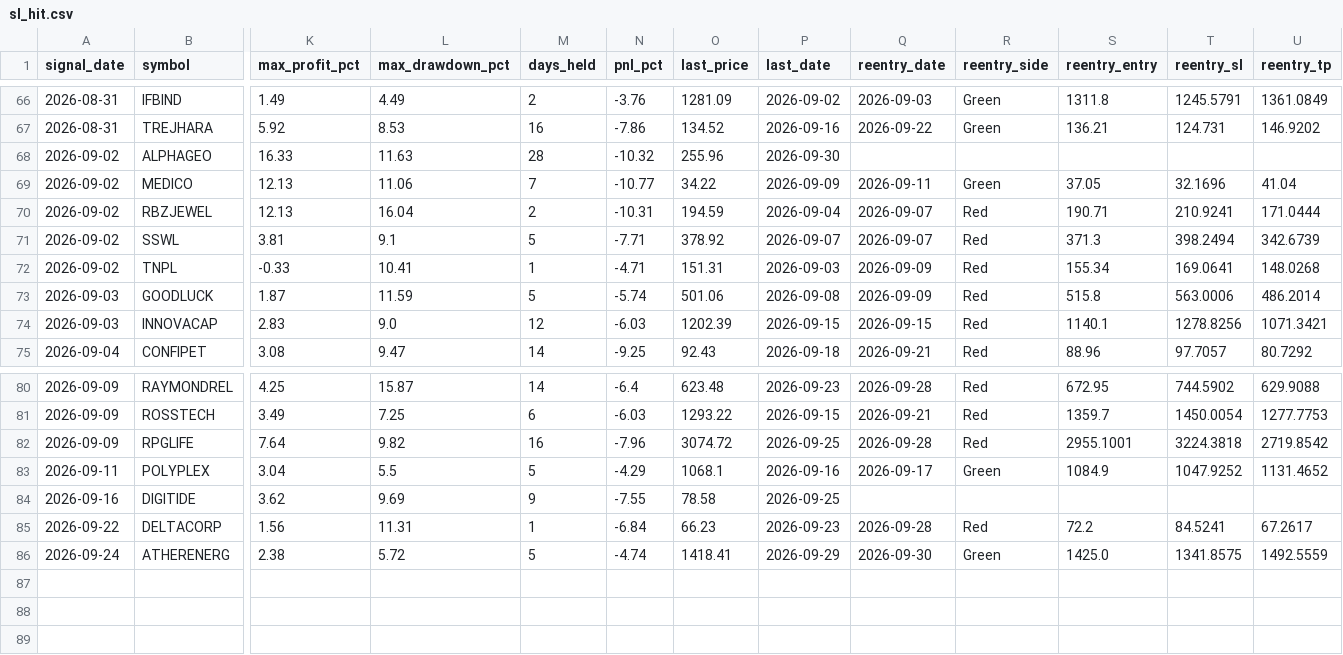
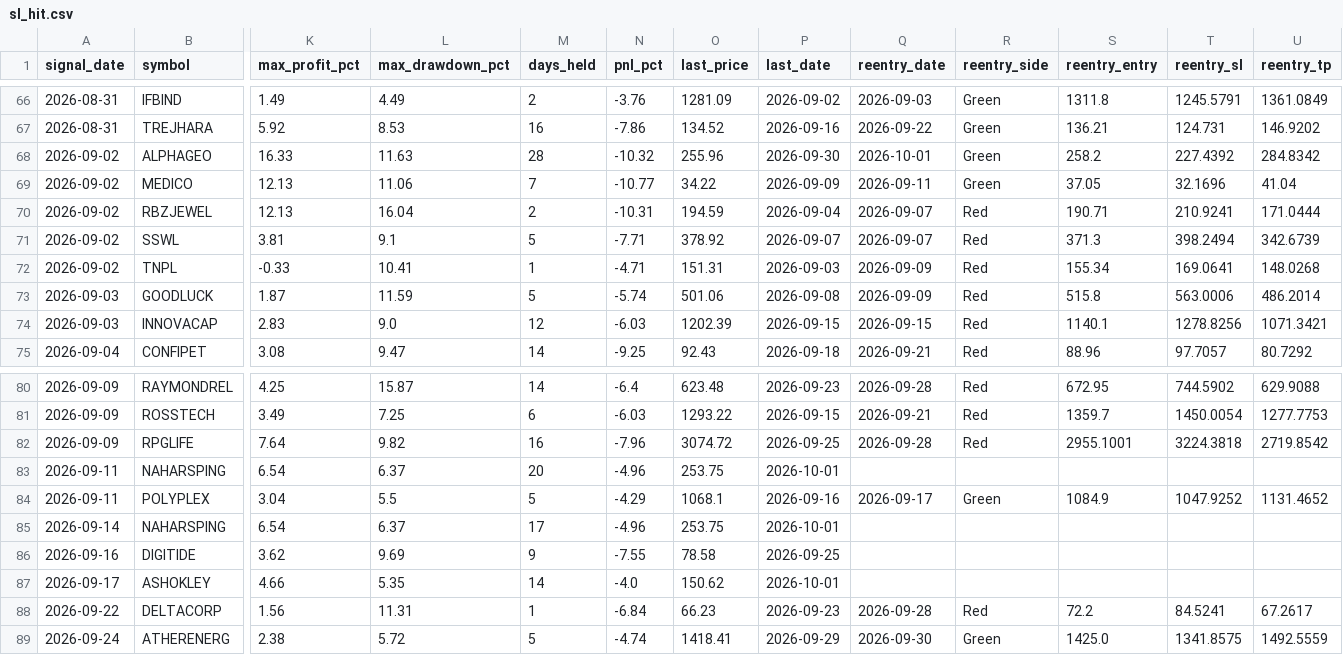
Before and after one commit to faizjio7011-code/checking-trade-signals, a CSV file: report_in/sl_hit.csv, drawn as a sheet; only a part is shown, gaps mark what is left out; rows hold the shown columns only; the diff names each change by its address in the sheet, - before the commit and + after, or states it on an @@ line.

```diff
--- a/report_in/sl_hit.csv
+++ b/report_in/sl_hit.csv
-Q68 (reentry_date): (empty)
+Q68 (reentry_date): 2026-10-01
-R68 (reentry_side): (empty)
+R68 (reentry_side): Green
-S68 (reentry_entry): (empty)
+S68 (reentry_entry): 258.2
-T68 (reentry_sl): (empty)
+T68 (reentry_sl): 227.4392
-U68 (reentry_tp): (empty)
+U68 (reentry_tp): 284.8342
+row 83: 2026-09-11 | NAHARSPING | 6.54 | 6.37 | 20 | -4.96 | 253.75 | 2026-10-01
+row 85: 2026-09-14 | NAHARSPING | 6.54 | 6.37 | 17 | -4.96 | 253.75 | 2026-10-01
+row 87: 2026-09-17 | ASHOKLEY | 4.66 | 5.35 | 14 | -4.0 | 150.62 | 2026-10-01
```
Also changed, not shown: report/reentry.csv, report/sl_hit.csv, 7 other files.
